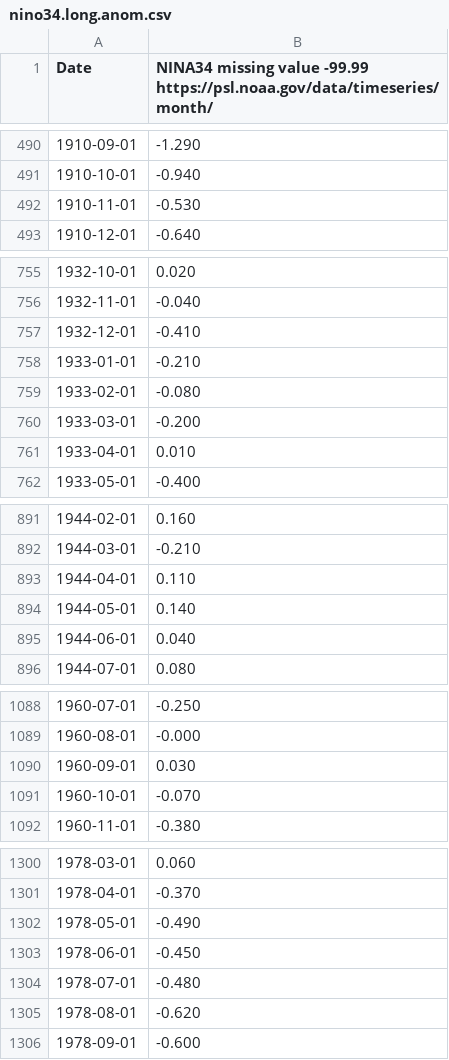
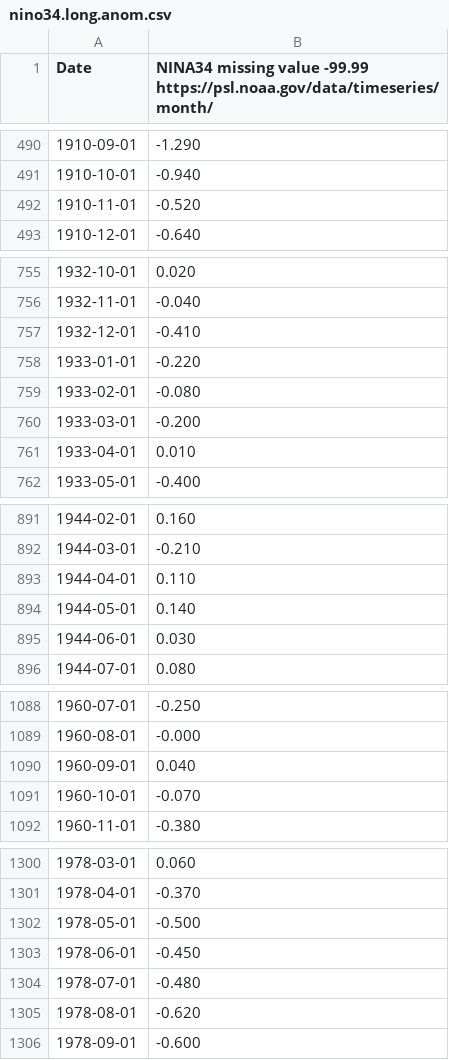
Before and after one commit to sophia14324/Kenya-Short-Rains-OND---ML-Climate-Diagnostics, a CSV file: data/raw/nino34.long.anom.csv, drawn as a sheet; only a part is shown, gaps mark what is left out; the diff covers the shown part only.

```diff
--- a/data/raw/nino34.long.anom.csv
+++ b/data/raw/nino34.long.anom.csv
@@ -491,3 +491,3 @@ Date,   NINA34  missing value -99.99 https://psl.noaa.gov/data/timeseries/month/
 1910-10-01,   -0.940
-1910-11-01,   -0.530
+1910-11-01,   -0.520
 1910-12-01,   -0.640
@@ -757,3 +757,3 @@ Date,   NINA34  missing value -99.99 https://psl.noaa.gov/data/timeseries/month/
 1932-12-01,   -0.410
-1933-01-01,   -0.210
+1933-01-01,   -0.220
 1933-02-01,   -0.080
@@ -894,3 +894,3 @@ Date,   NINA34  missing value -99.99 https://psl.noaa.gov/data/timeseries/month/
 1944-05-01,    0.140
-1944-06-01,    0.040
+1944-06-01,    0.030
 1944-07-01,    0.080
@@ -1089,3 +1089,3 @@ Date,   NINA34  missing value -99.99 https://psl.noaa.gov/data/timeseries/month/
 1960-08-01,   -0.000
-1960-09-01,    0.030
+1960-09-01,    0.040
 1960-10-01,   -0.070
@@ -1301,3 +1301,3 @@ Date,   NINA34  missing value -99.99 https://psl.noaa.gov/data/timeseries/month/
 1978-04-01,   -0.370
-1978-05-01,   -0.490
+1978-05-01,   -0.500
 1978-06-01,   -0.450
```
Also changed, not shown: 17 edited cells elsewhere in this file, data/processed/ond_season_totals_with_drivers.csv, 4 other files.
